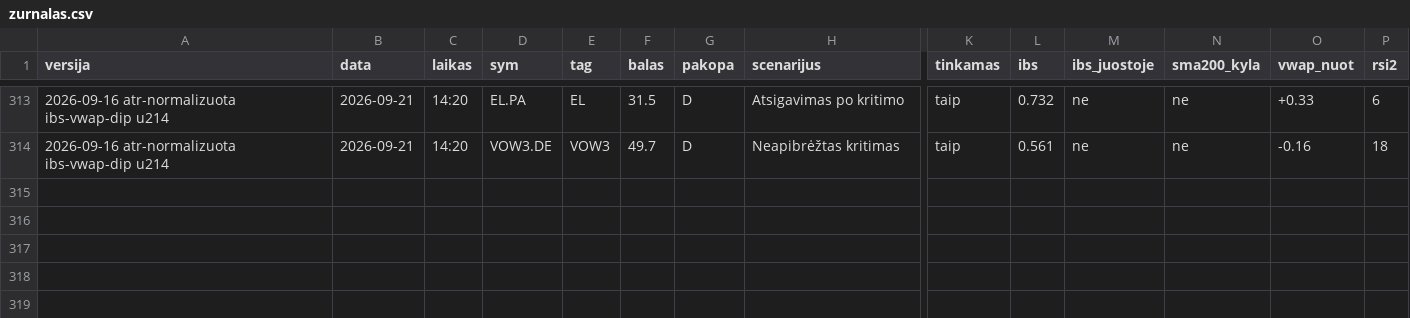
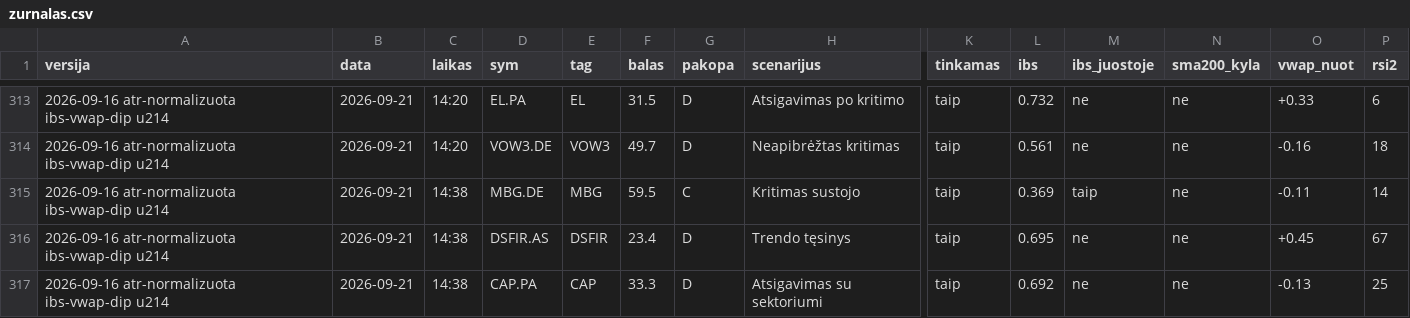
Before and after one commit to MantasBud/Dip-raiting, a CSV file: docs/zurnalas.csv, drawn as a sheet; only a part is shown, gaps mark what is left out; rows hold the shown columns only; the diff names each change by its address in the sheet, - before the commit and + after, or states it on an @@ line.

```diff
--- a/docs/zurnalas.csv
+++ b/docs/zurnalas.csv
+row 315: 2026-09-16 atr-normalizuota ibs-vwap-dip u214 | 2026-09-21 | 14:38 | MBG.DE | MBG | 59.5 | C | Kritimas sustojo | taip | 0.369 | taip | ne | -0.11 | 14
+row 316: 2026-09-16 atr-normalizuota ibs-vwap-dip u214 | 2026-09-21 | 14:38 | DSFIR.AS | DSFIR | 23.4 | D | Trendo tęsinys | taip | 0.695 | ne | ne | +0.45 | 67
+row 317: 2026-09-16 atr-normalizuota ibs-vwap-dip u214 | 2026-09-21 | 14:38 | CAP.PA | CAP | 33.3 | D | Atsigavimas su sektoriumi | taip | 0.692 | ne | ne | -0.13 | 25
```
Also changed, not shown: 2 other files.
